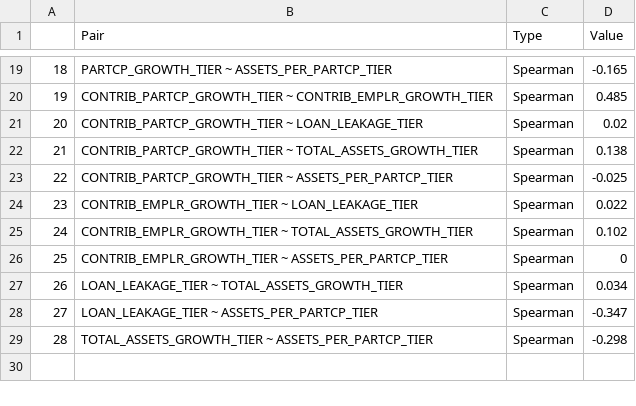
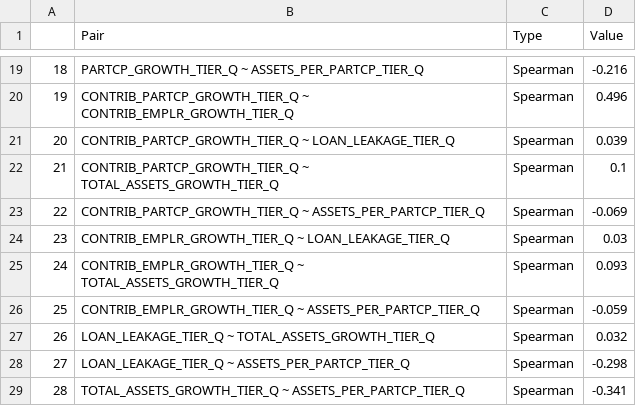
Before and after one commit to dtminnick/readiness, a CSV file: outputs/signal_association_summary.csv, drawn as a sheet; only a part is shown, gaps mark what is left out; the diff covers the shown part only.

```diff
--- a/outputs/signal_association_summary.csv
+++ b/outputs/signal_association_summary.csv
@@ -19,11 +19,11 @@
-"18","PARTCP_GROWTH_TIER ~ ASSETS_PER_PARTCP_TIER","Spearman","-0.165"
-"19","CONTRIB_PARTCP_GROWTH_TIER ~ CONTRIB_EMPLR_GROWTH_TIER","Spearman","0.485"
-"20","CONTRIB_PARTCP_GROWTH_TIER ~ LOAN_LEAKAGE_TIER","Spearman","0.02"
-"21","CONTRIB_PARTCP_GROWTH_TIER ~ TOTAL_ASSETS_GROWTH_TIER","Spearman","0.138"
-"22","CONTRIB_PARTCP_GROWTH_TIER ~ ASSETS_PER_PARTCP_TIER","Spearman","-0.025"
-"23","CONTRIB_EMPLR_GROWTH_TIER ~ LOAN_LEAKAGE_TIER","Spearman","0.022"
-"24","CONTRIB_EMPLR_GROWTH_TIER ~ TOTAL_ASSETS_GROWTH_TIER","Spearman","0.102"
-"25","CONTRIB_EMPLR_GROWTH_TIER ~ ASSETS_PER_PARTCP_TIER","Spearman","0"
-"26","LOAN_LEAKAGE_TIER ~ TOTAL_ASSETS_GROWTH_TIER","Spearman","0.034"
-"27","LOAN_LEAKAGE_TIER ~ ASSETS_PER_PARTCP_TIER","Spearman","-0.347"
-"28","TOTAL_ASSETS_GROWTH_TIER ~ ASSETS_PER_PARTCP_TIER","Spearman","-0.298"
+"18","PARTCP_GROWTH_TIER_Q ~ ASSETS_PER_PARTCP_TIER_Q","Spearman","-0.216"
+"19","CONTRIB_PARTCP_GROWTH_TIER_Q ~ CONTRIB_EMPLR_GROWTH_TIER_Q","Spearman","0.496"
+"20","CONTRIB_PARTCP_GROWTH_TIER_Q ~ LOAN_LEAKAGE_TIER_Q","Spearman","0.039"
+"21","CONTRIB_PARTCP_GROWTH_TIER_Q ~ TOTAL_ASSETS_GROWTH_TIER_Q","Spearman","0.1"
+"22","CONTRIB_PARTCP_GROWTH_TIER_Q ~ ASSETS_PER_PARTCP_TIER_Q","Spearman","-0.069"
+"23","CONTRIB_EMPLR_GROWTH_TIER_Q ~ LOAN_LEAKAGE_TIER_Q","Spearman","0.03"
+"24","CONTRIB_EMPLR_GROWTH_TIER_Q ~ TOTAL_ASSETS_GROWTH_TIER_Q","Spearman","0.093"
+"25","CONTRIB_EMPLR_GROWTH_TIER_Q ~ ASSETS_PER_PARTCP_TIER_Q","Spearman","-0.059"
+"26","LOAN_LEAKAGE_TIER_Q ~ TOTAL_ASSETS_GROWTH_TIER_Q","Spearman","0.032"
+"27","LOAN_LEAKAGE_TIER_Q ~ ASSETS_PER_PARTCP_TIER_Q","Spearman","-0.298"
+"28","TOTAL_ASSETS_GROWTH_TIER_Q ~ ASSETS_PER_PARTCP_TIER_Q","Spearman","-0.341"
```
Also changed, not shown: 32 edited cells elsewhere in this file, 1 other file.
